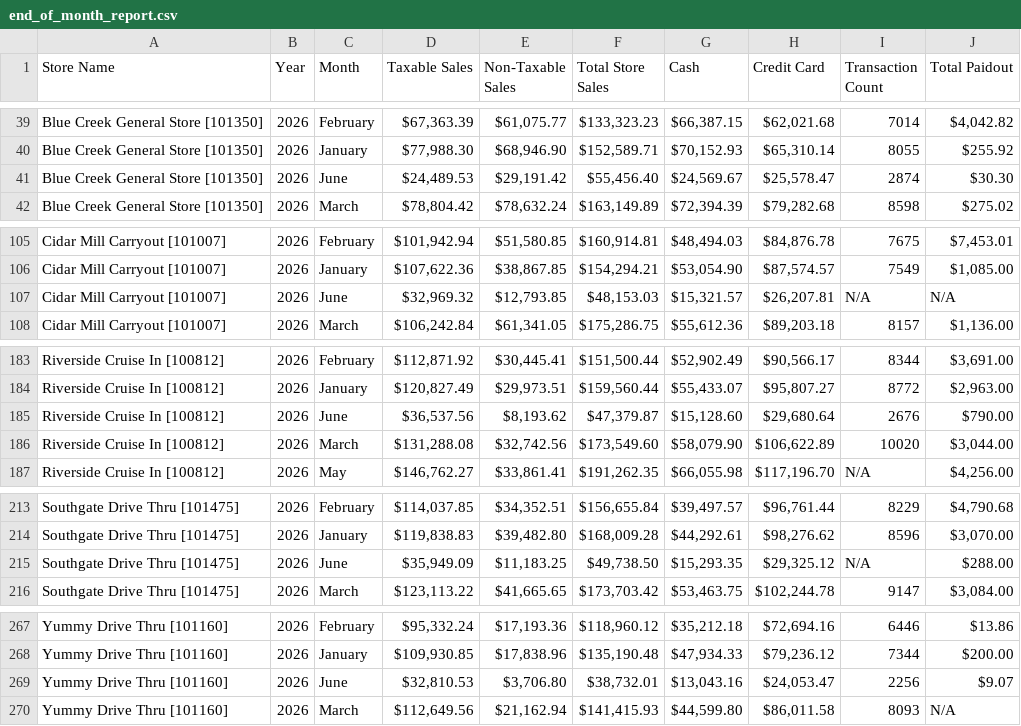
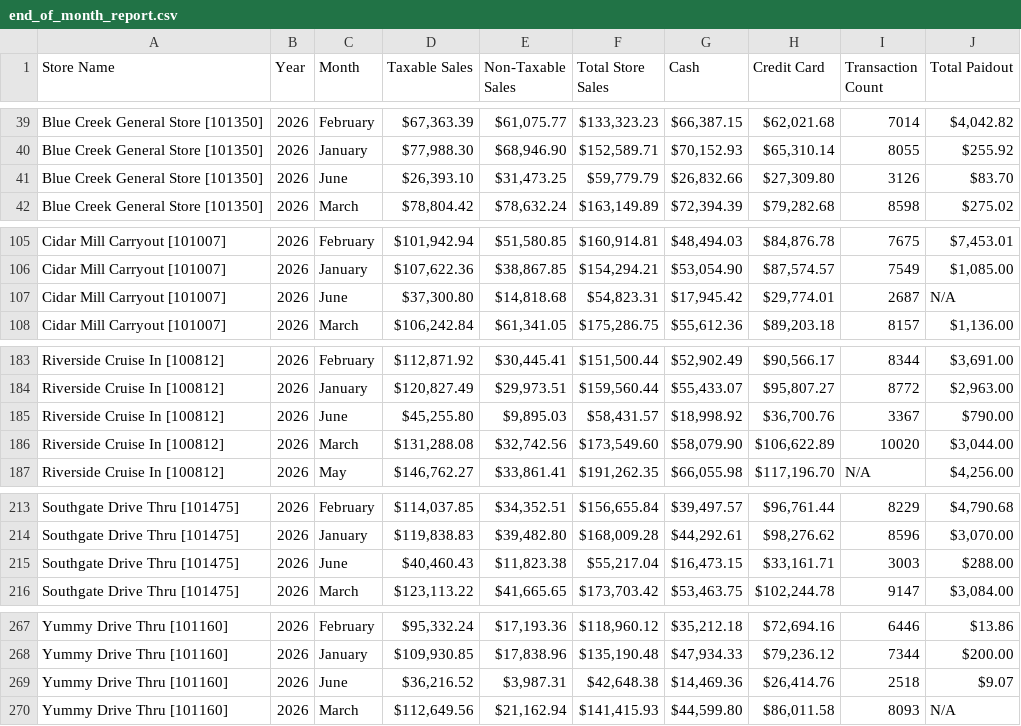
Before and after one commit to SHYAM555-BYTE/store-dashboard, a CSV file: end_of_month_report.csv, drawn as a sheet; only a part is shown, gaps mark what is left out.

```diff
--- a/end_of_month_report.csv
+++ b/end_of_month_report.csv
@@ -40,3 +40,3 @@ Blue Creek General Store [101350],2026,February,"$67,363.39","$61,075.77","$133,
 Blue Creek General Store [101350],2026,January,"$77,988.30","$68,946.90","$152,589.71","$70,152.93","$65,310.14",8055,$255.92
-Blue Creek General Store [101350],2026,June,"$24,489.53","$29,191.42","$55,456.40","$24,569.67","$25,578.47",2874,$30.30
+Blue Creek General Store [101350],2026,June,"$26,393.10","$31,473.25","$59,779.79","$26,832.66","$27,309.80",3126,$83.70
 Blue Creek General Store [101350],2026,March,"$78,804.42","$78,632.24","$163,149.89","$72,394.39","$79,282.68",8598,$275.02
@@ -106,3 +106,3 @@ Cidar Mill Carryout [101007],2026,February,"$101,942.94","$51,580.85","$160,914.
 Cidar Mill Carryout [101007],2026,January,"$107,622.36","$38,867.85","$154,294.21","$53,054.90","$87,574.57",7549,"$1,085.00"
-Cidar Mill Carryout [101007],2026,June,"$32,969.32","$12,793.85","$48,153.03","$15,321.57","$26,207.81",N/A,N/A
+Cidar Mill Carryout [101007],2026,June,"$37,300.80","$14,818.68","$54,823.31","$17,945.42","$29,774.01",2687,N/A
 Cidar Mill Carryout [101007],2026,March,"$106,242.84","$61,341.05","$175,286.75","$55,612.36","$89,203.18",8157,"$1,136.00"
@@ -184,3 +184,3 @@ Riverside Cruise In [100812],2026,February,"$112,871.92","$30,445.41","$151,500.
 Riverside Cruise In [100812],2026,January,"$120,827.49","$29,973.51","$159,560.44","$55,433.07","$95,807.27",8772,"$2,963.00"
-Riverside Cruise In [100812],2026,June,"$36,537.56","$8,193.62","$47,379.87","$15,128.60","$29,680.64",2676,$790.00
+Riverside Cruise In [100812],2026,June,"$45,255.80","$9,895.03","$58,431.57","$18,998.92","$36,700.76",3367,$790.00
 Riverside Cruise In [100812],2026,March,"$131,288.08","$32,742.56","$173,549.60","$58,079.90","$106,622.89",10020,"$3,044.00"
@@ -214,3 +214,3 @@ Southgate Drive Thru [101475],2026,February,"$114,037.85","$34,352.51","$156,655
 Southgate Drive Thru [101475],2026,January,"$119,838.83","$39,482.80","$168,009.28","$44,292.61","$98,276.62",8596,"$3,070.00"
-Southgate Drive Thru [101475],2026,June,"$35,949.09","$11,183.25","$49,738.50","$15,293.35","$29,325.12",N/A,$288.00
+Southgate Drive Thru [101475],2026,June,"$40,460.43","$11,823.38","$55,217.04","$16,473.15","$33,161.71",3003,$288.00
 Southgate Drive Thru [101475],2026,March,"$123,113.22","$41,665.65","$173,703.42","$53,463.75","$102,244.78",9147,"$3,084.00"
@@ -268,3 +268,3 @@ Yummy Drive Thru [101160],2026,February,"$95,332.24","$17,193.36","$118,960.12",
 Yummy Drive Thru [101160],2026,January,"$109,930.85","$17,838.96","$135,190.48","$47,934.33","$79,236.12",7344,$200.00
-Yummy Drive Thru [101160],2026,June,"$32,810.53","$3,706.80","$38,732.01","$13,043.16","$24,053.47",2256,$9.07
+Yummy Drive Thru [101160],2026,June,"$36,216.52","$3,987.31","$42,648.38","$14,469.36","$26,414.76",2518,$9.07
 Yummy Drive Thru [101160],2026,March,"$112,649.56","$21,162.94","$141,415.93","$44,599.80","$86,011.58",8093,N/A
```
Also changed, not shown: end_of_report.csv.
